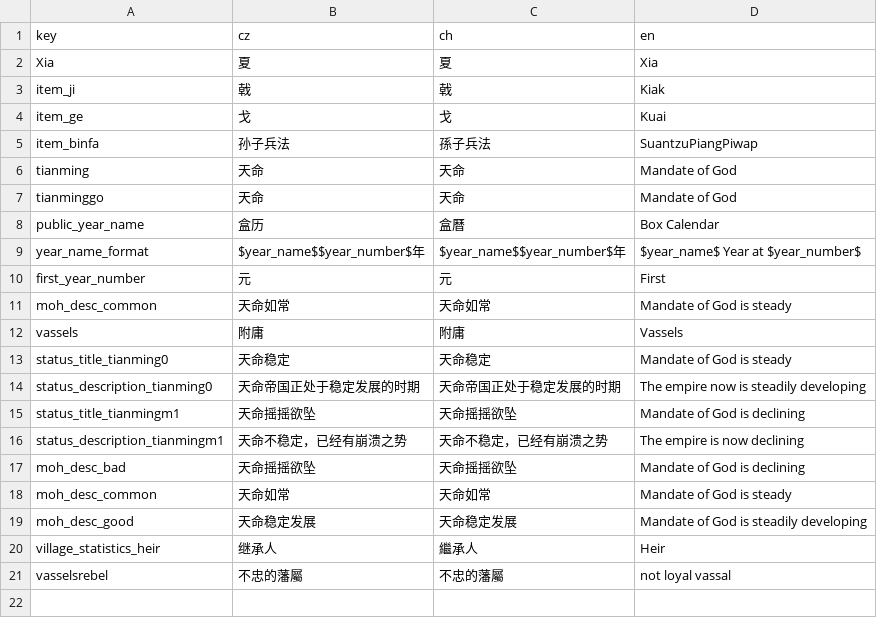
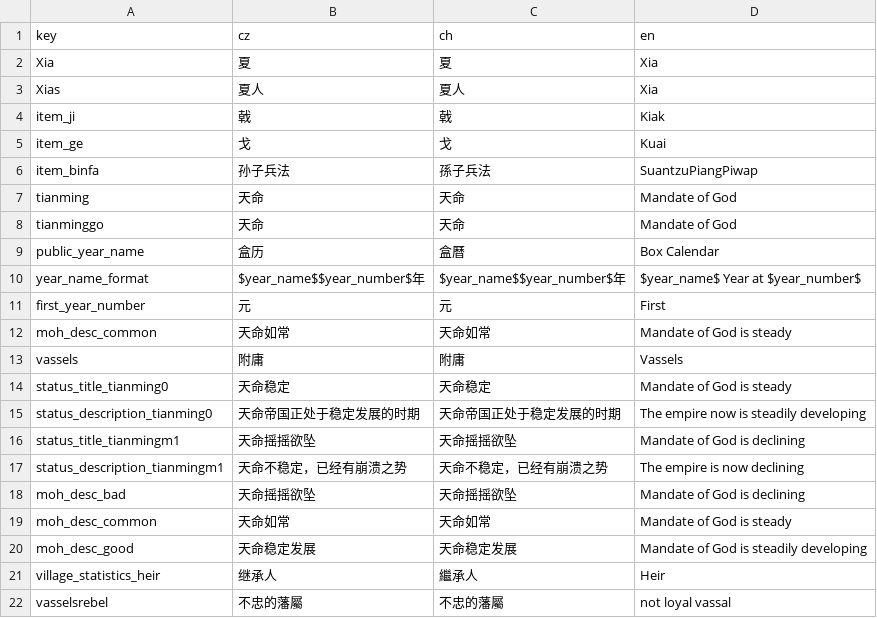
Before and after one commit to goatdie/AncientWarfare2.0, a CSV file: Locales/others.csv, drawn as a sheet.

```diff
--- a/Locales/others.csv
+++ b/Locales/others.csv
@@ -2,2 +2,3 @@ key,cz,ch,en
 Xia,夏,夏,Xia
+Xias,夏人,夏人,Xia
 item_ji,戟,戟,Kiak
```
Also changed, not shown: 53 other files.
